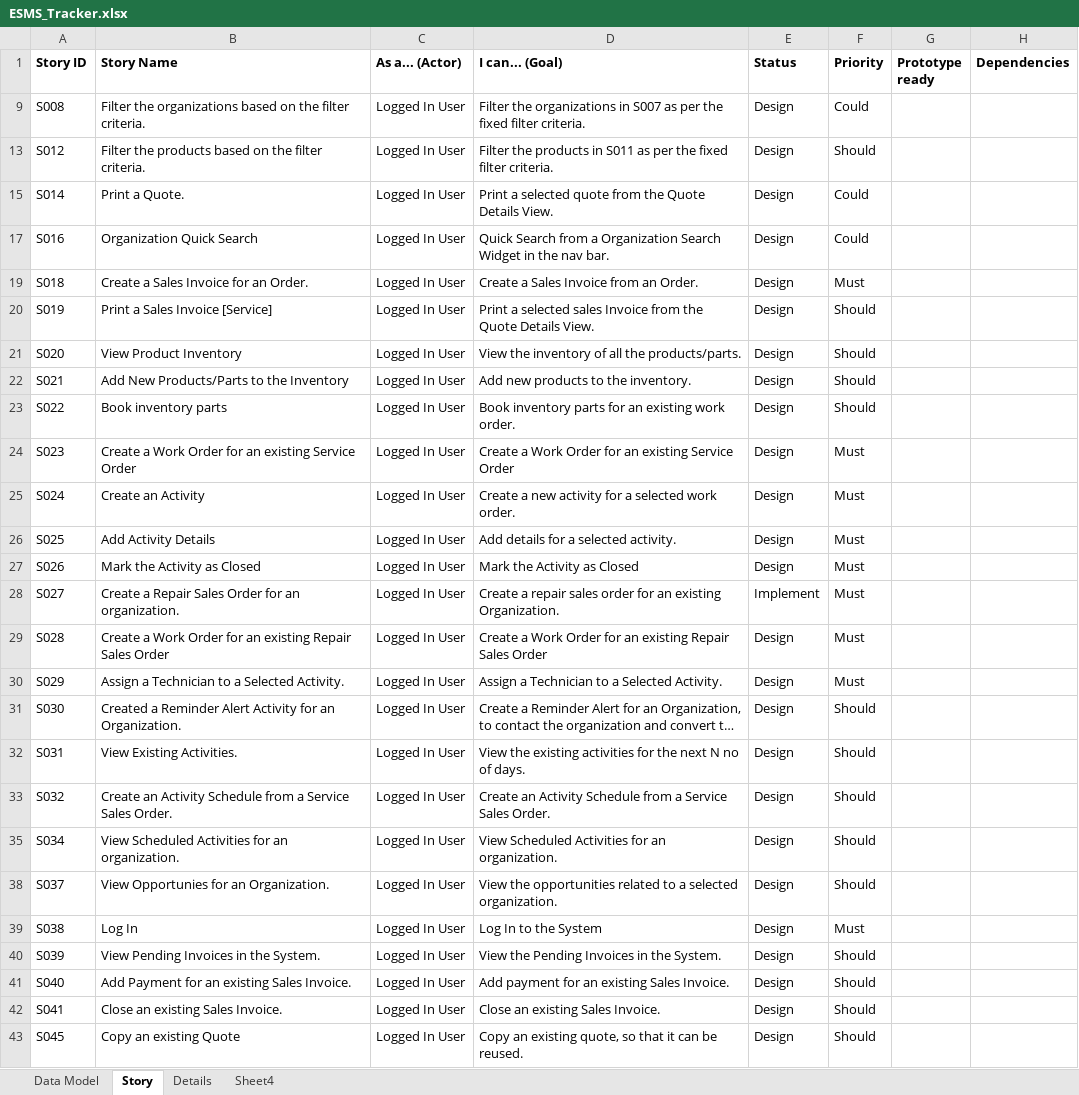
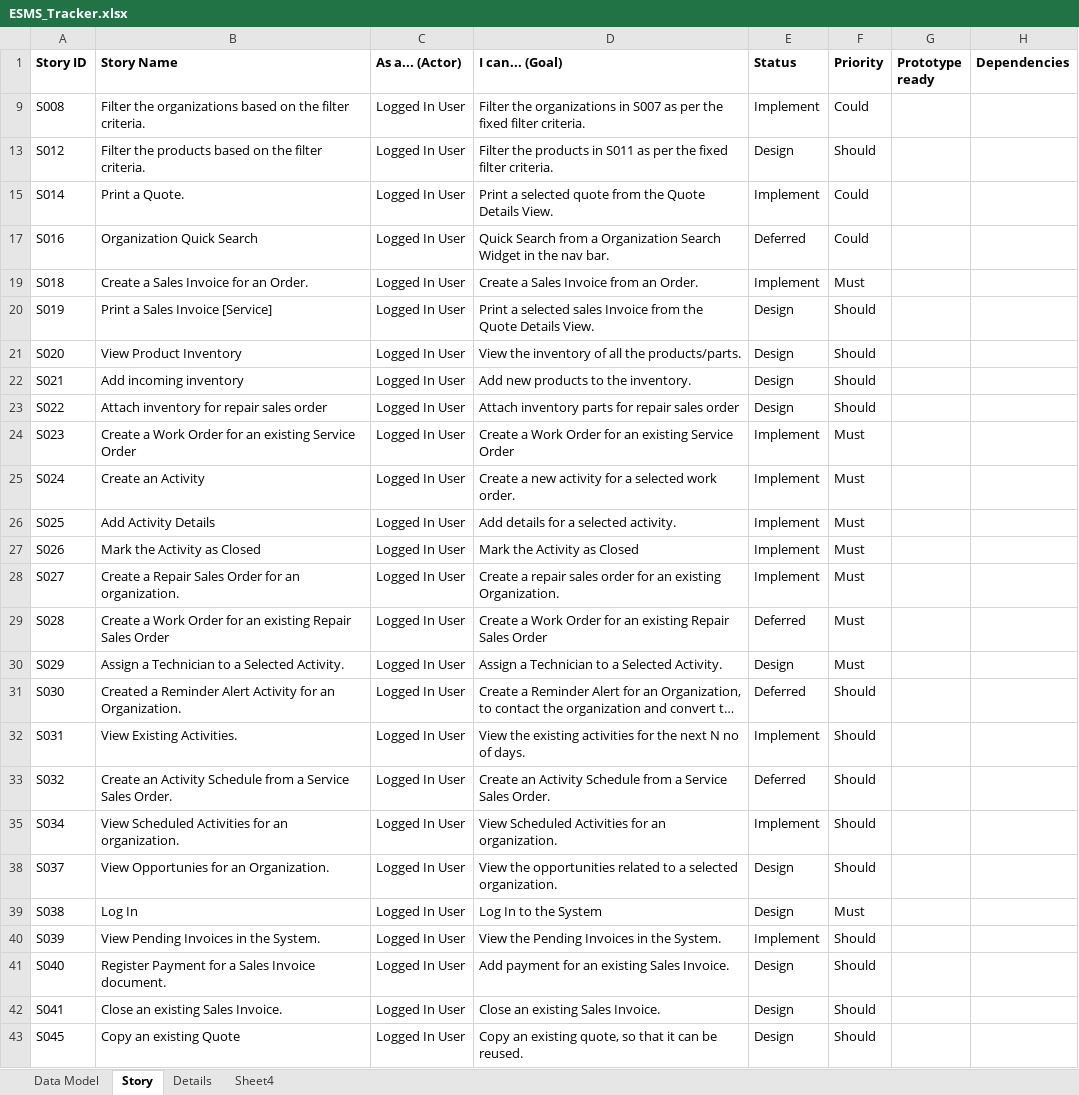
Before and after one commit to hrishikeshjoshi0/esms, an Excel workbook: esms/tracker/ESMS_Tracker.xlsx, sheet Story, drawn as a sheet; only a part is shown; long unchanged cells end in …; values as stored, in another font and other column widths than the file's, no borders; conditional formats not drawn; the diff names each change by its address in the sheet, - before the commit and + after, or states it on an @@ line.

Commit message:
Scaffolding for ProductInventory

```diff
--- a/esms/tracker/ESMS_Tracker.xlsx (sheet Story)
+++ b/esms/tracker/ESMS_Tracker.xlsx (sheet Story)
-E9 (Status): Design
+E9 (Status): Implement
-E15 (Status): Design
+E15 (Status): Implement
-E17 (Status): Design
+E17 (Status): Deferred
-E19 (Status): Design
+E19 (Status): Implement
-B22 (Story Name): Add New Products/Parts to the Inventory
+B22 (Story Name): Add incoming inventory
-B23 (Story Name): Book inventory parts
+B23 (Story Name): Attach inventory for repair sales order
-D23 (I can... (Goal)): Book inventory parts for an existing work order.
+D23 (I can... (Goal)): Attach inventory parts for repair sales order
-E24:E27 (Status): Design
+E24:E27 (Status): Implement
-E29 (Status): Design
+E29 (Status): Deferred
-E31 (Status): Design
+E31 (Status): Deferred
-E32 (Status): Design
+E32 (Status): Implement
-E33 (Status): Design
+E33 (Status): Deferred
-E35 (Status): Design
+E35 (Status): Implement
-E40 (Status): Design
+E40 (Status): Implement
-B41 (Story Name): Add Payment for an existing Sales Invoice.
+B41 (Story Name): Register Payment for a Sales Invoice document.
```
Also changed, not shown: sheet Data Model, 8 other files.
